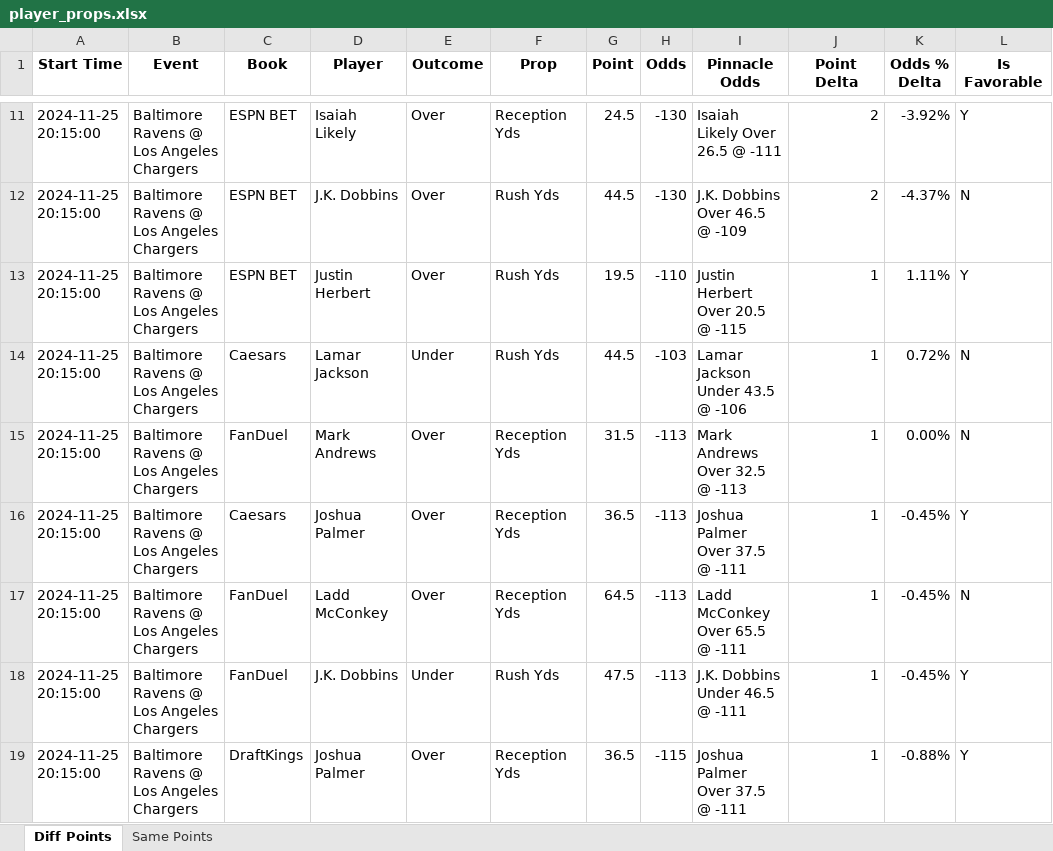
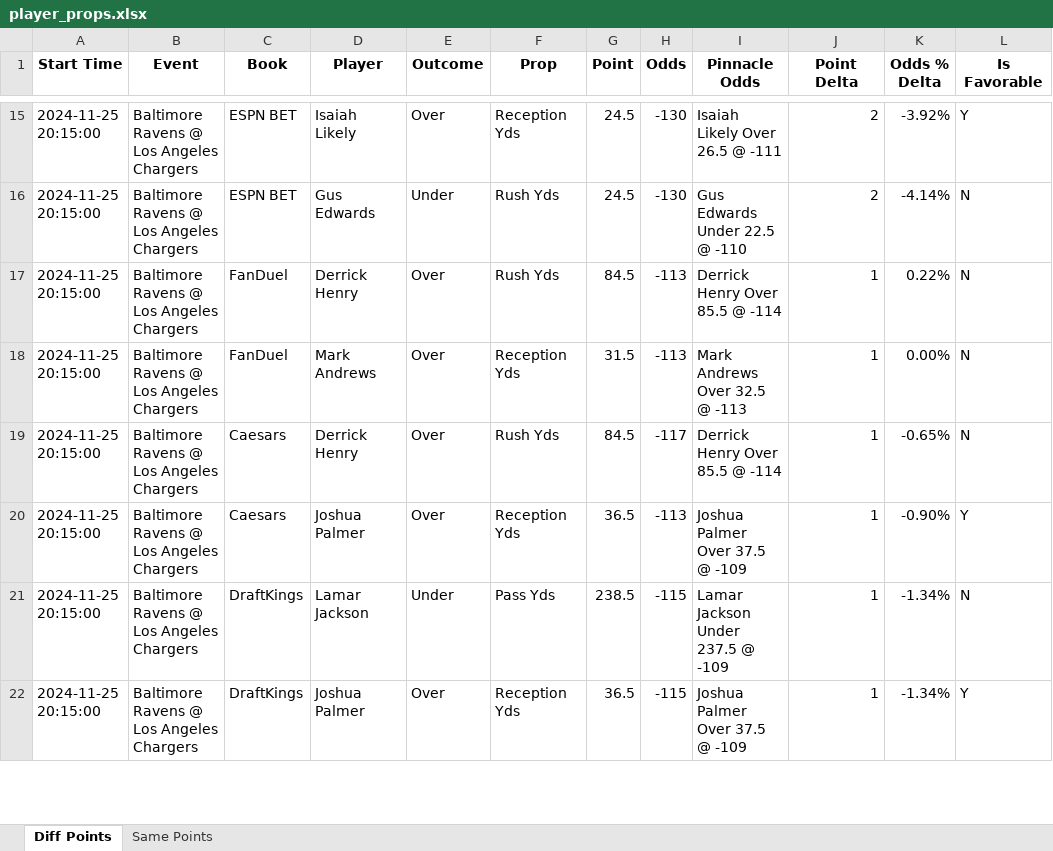
Before and after one commit to rahulShahCode/player-props-scraper, an Excel workbook: player_props.xlsx, sheet Diff Points, drawn as a sheet; only a part is shown, gaps mark what is left out; values as stored, in another font and other column widths than the file's, no borders; removed rows and columns are numbered as before the commit, all else as after; the diff covers the shown part only; the diff names each change by its address in the sheet, - before the commit and + after, or states it on an @@ line.

```diff
--- a/player_props.xlsx (sheet Diff Points)
+++ b/player_props.xlsx (sheet Diff Points)
-D16 (Player): J.K. Dobbins
+D16 (Player): Gus Edwards
-E16 (Outcome): Over
+E16 (Outcome): Under
-G16 (Point): 44.5
+G16 (Point): 24.5
-I16 (Pinnacle Odds): J.K. Dobbins Over 46.5 @ -109
+I16 (Pinnacle Odds): Gus Edwards Under 22.5 @ -110
-K16 (Odds % Delta): -4.37%
+K16 (Odds % Delta): -4.14%
-C17 (Book): ESPN BET
+C17 (Book): FanDuel
-D17 (Player): Justin Herbert
+D17 (Player): Derrick Henry
-G17 (Point): 19.5
+G17 (Point): 84.5
-H17 (Odds): -110
+H17 (Odds): -113
-I17 (Pinnacle Odds): Justin Herbert Over 20.5 @ -115
+I17 (Pinnacle Odds): Derrick Henry Over 85.5 @ -114
-K17 (Odds % Delta): 1.11%
+K17 (Odds % Delta): 0.22%
-L17 (Is Favorable): Y
+L17 (Is Favorable): N
-row 14: 2024-11-25 20:15:00 | Baltimore Ravens @ Los Angeles Chargers | Caesars | Lamar Jackson | Under | Rush Yds | 44.5 | -103 | Lamar Jackson Under 43.5 @ -106 | 1 | 0.72% | N
+row 19: 2024-11-25 20:15:00 | Baltimore Ravens @ Los Angeles Chargers | Caesars | Derrick Henry | Over | Rush Yds | 84.5 | -117 | Derrick Henry Over 85.5 @ -114 | 1 | -0.65% | N
-I20 (Pinnacle Odds): Joshua Palmer Over 37.5 @ -111
+I20 (Pinnacle Odds): Joshua Palmer Over 37.5 @ -109
-K20 (Odds % Delta): -0.45%
+K20 (Odds % Delta): -0.90%
-C21 (Book): FanDuel
+C21 (Book): DraftKings
-D21 (Player): Ladd McConkey
+D21 (Player): Lamar Jackson
-E21 (Outcome): Over
+E21 (Outcome): Under
-F21 (Prop): Reception Yds
+F21 (Prop): Pass Yds
-G21 (Point): 64.5
+G21 (Point): 238.5
-H21 (Odds): -113
+H21 (Odds): -115
-I21 (Pinnacle Odds): Ladd McConkey Over 65.5 @ -111
+I21 (Pinnacle Odds): Lamar Jackson Under 237.5 @ -109
-K21 (Odds % Delta): -0.45%
+K21 (Odds % Delta): -1.34%
-row 18: 2024-11-25 20:15:00 | Baltimore Ravens @ Los Angeles Chargers | FanDuel | J.K. Dobbins | Under | Rush Yds | 47.5 | -113 | J.K. Dobbins Under 46.5 @ -111 | 1 | -0.45% | Y
-I22 (Pinnacle Odds): Joshua Palmer Over 37.5 @ -111
+I22 (Pinnacle Odds): Joshua Palmer Over 37.5 @ -109
-K22 (Odds % Delta): -0.88%
+K22 (Odds % Delta): -1.34%
```
Also changed, not shown: 4 added rows, 11 removed rows and 84 edited cells elsewhere in this sheet, sheet Same Points, 2 other files.
